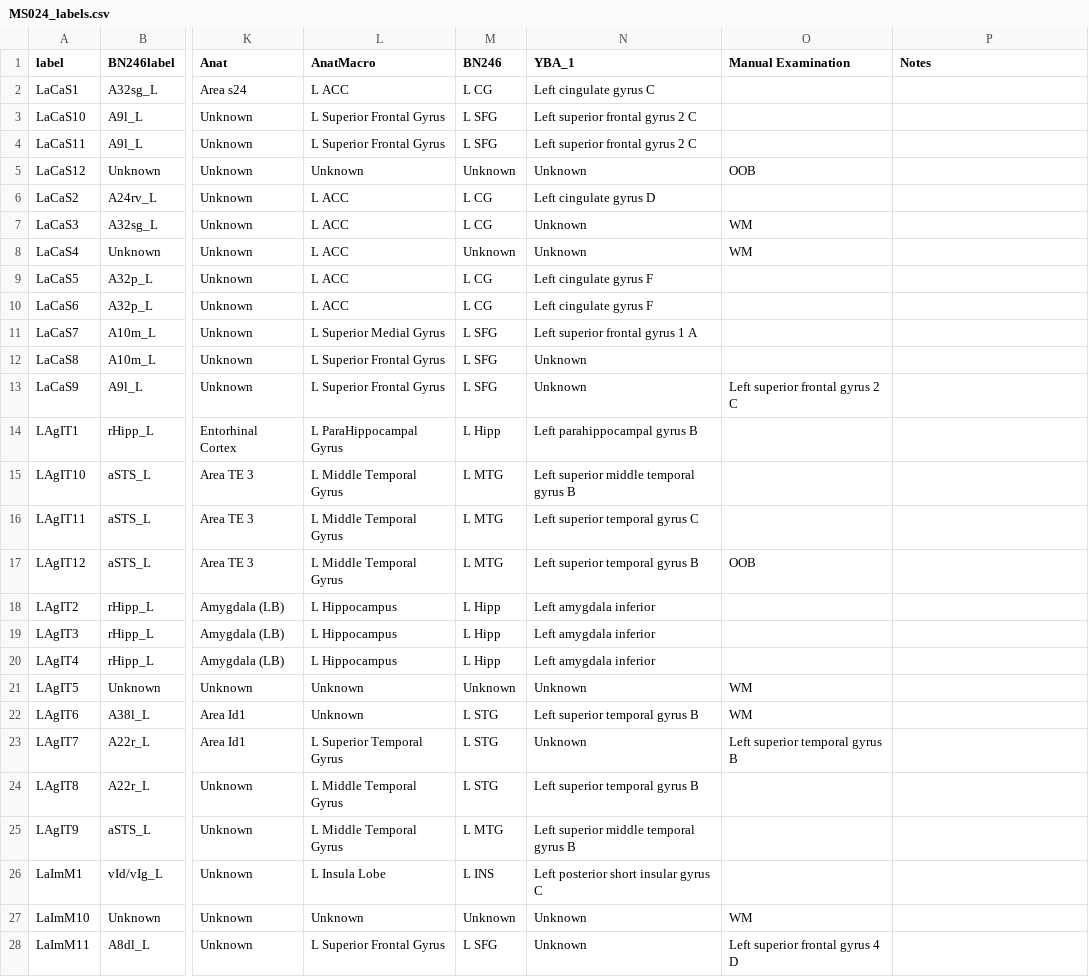
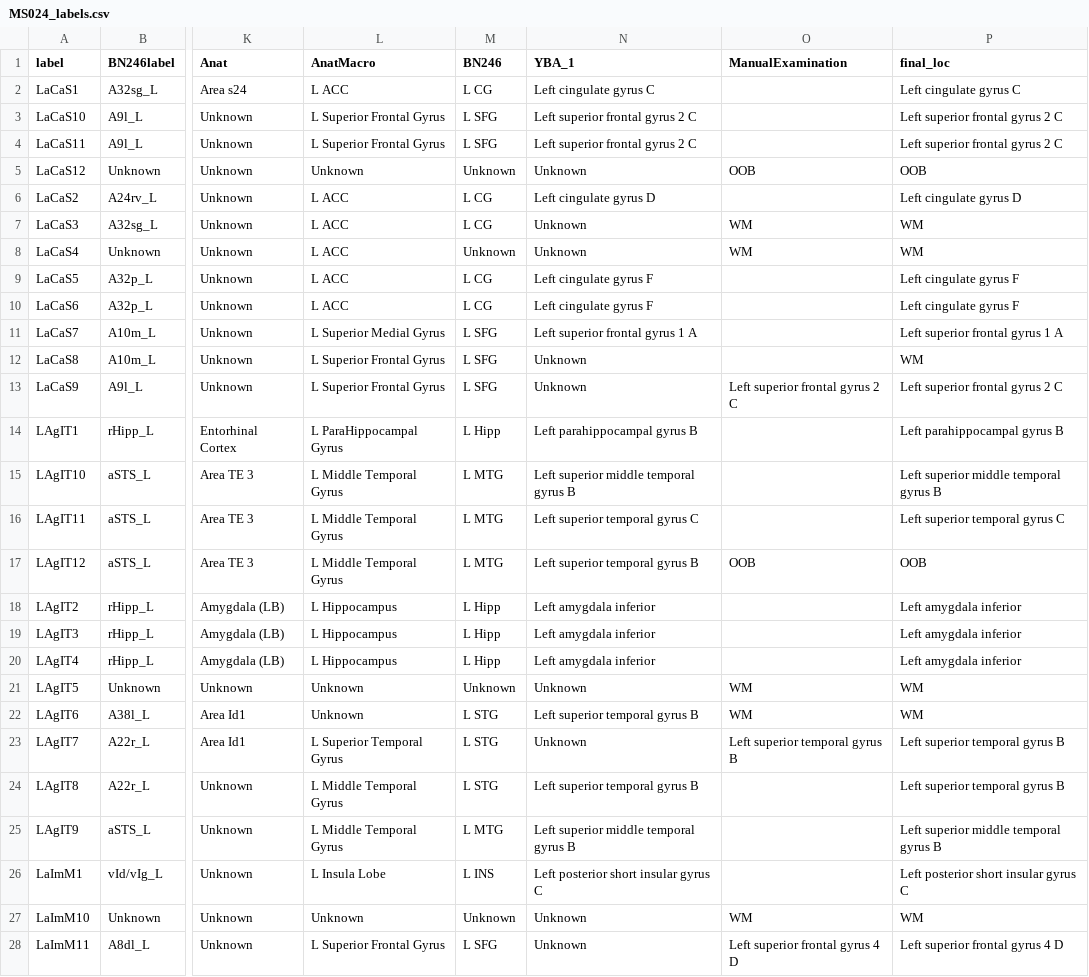
Before and after one commit to aliefink/resting_state_ieeg, a CSV file: anat/MS024_labels.csv, drawn as a sheet; only a part is shown, gaps mark what is left out; the diff covers the shown part only; the diff names each change by its address in the sheet, - before the commit and + after, or states it on an @@ line.

Commit message:
update anat and coh notebook progress

```diff
--- a/anat/MS024_labels.csv
+++ b/anat/MS024_labels.csv
-O1: Manual Examination
+O1: ManualExamination
-P1: Notes
+P1: final_loc
-P2 (final_loc): (empty)
+P2 (final_loc): Left cingulate gyrus C
-P3:P4 (final_loc): (empty)
+P3:P4 (final_loc): Left superior frontal gyrus 2 C
-P5 (final_loc): (empty)
+P5 (final_loc): OOB
-P6 (final_loc): (empty)
+P6 (final_loc): Left cingulate gyrus D
-P7:P8 (final_loc): (empty)
+P7:P8 (final_loc): WM
-P9:P10 (final_loc): (empty)
+P9:P10 (final_loc): Left cingulate gyrus F
-P11 (final_loc): (empty)
+P11 (final_loc): Left superior frontal gyrus 1 A
-P12 (final_loc): (empty)
+P12 (final_loc): WM
-P13 (final_loc): (empty)
+P13 (final_loc): Left superior frontal gyrus 2 C
-P14 (final_loc): (empty)
+P14 (final_loc): Left parahippocampal gyrus B
-P15 (final_loc): (empty)
+P15 (final_loc): Left superior middle temporal gyrus B
-P16 (final_loc): (empty)
+P16 (final_loc): Left superior temporal gyrus C
-P17 (final_loc): (empty)
+P17 (final_loc): OOB
-P18:P20 (final_loc): (empty)
+P18:P20 (final_loc): Left amygdala inferior
-P21:P22 (final_loc): (empty)
+P21:P22 (final_loc): WM
-P23:P24 (final_loc): (empty)
+P23:P24 (final_loc): Left superior temporal gyrus B
-P25 (final_loc): (empty)
+P25 (final_loc): Left superior middle temporal gyrus B
-P26 (final_loc): (empty)
+P26 (final_loc): Left posterior short insular gyrus C
-P27 (final_loc): (empty)
+P27 (final_loc): WM
-P28 (final_loc): (empty)
+P28 (final_loc): Left superior frontal gyrus 4 D
```
Also changed, not shown: 131 edited cells elsewhere in this file, anat/MS003_labels.csv, anat/MS007_labels.csv, 19 other files.
